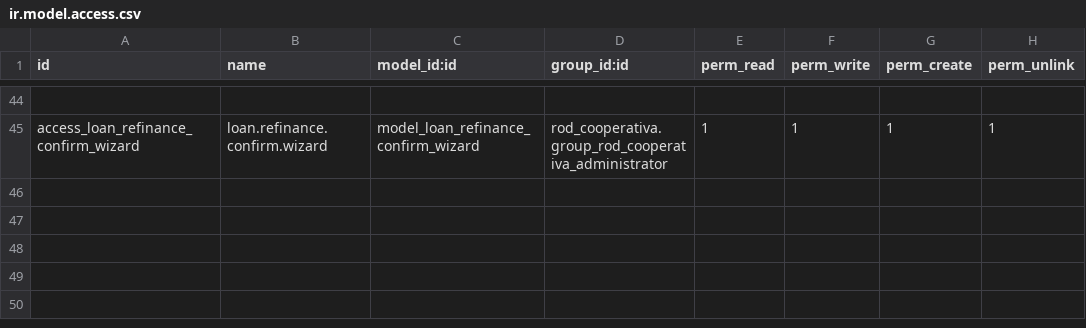
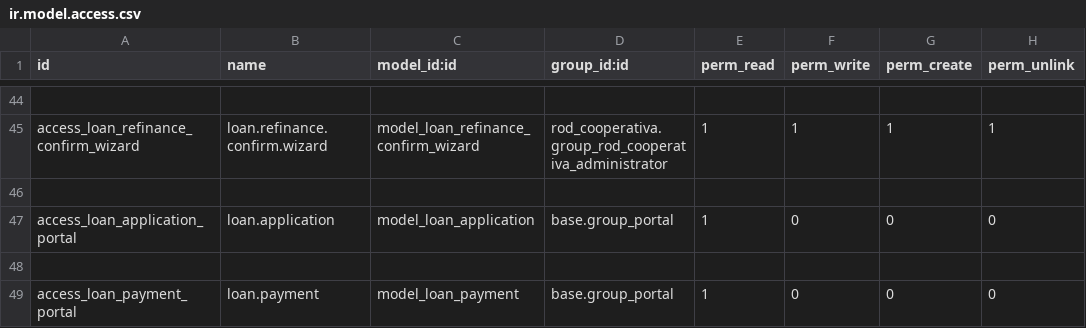
Before and after one commit to k1llRod/rod_cooperativa, a CSV file: security/ir.model.access.csv, drawn as a sheet; only a part is shown, gaps mark what is left out; the diff names each change by its address in the sheet, - before the commit and + after, or states it on an @@ line.

```diff
--- a/security/ir.model.access.csv
+++ b/security/ir.model.access.csv
+row 46: (empty)
+row 47: access_loan_application_portal | loan.application | model_loan_application | base.group_portal | 1 | 0 | 0 | 0
+row 48: (empty)
+row 49: access_loan_payment_portal | loan.payment | model_loan_payment | base.group_portal | 1 | 0 | 0 | 0
```
Also changed, not shown: 4 other files.
